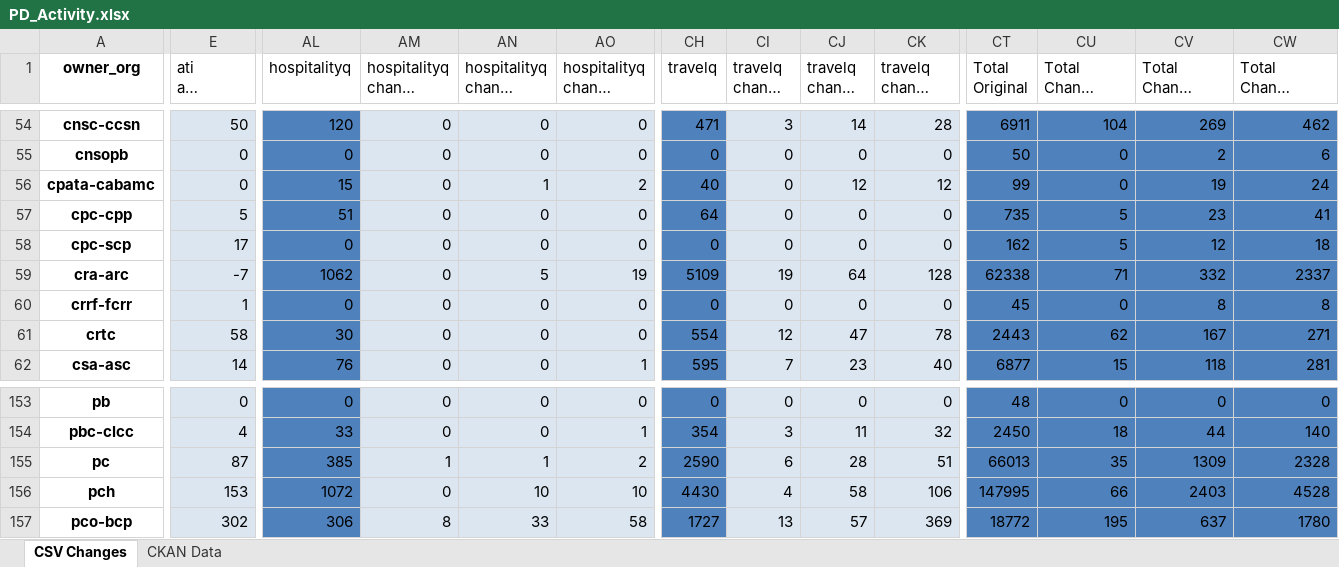
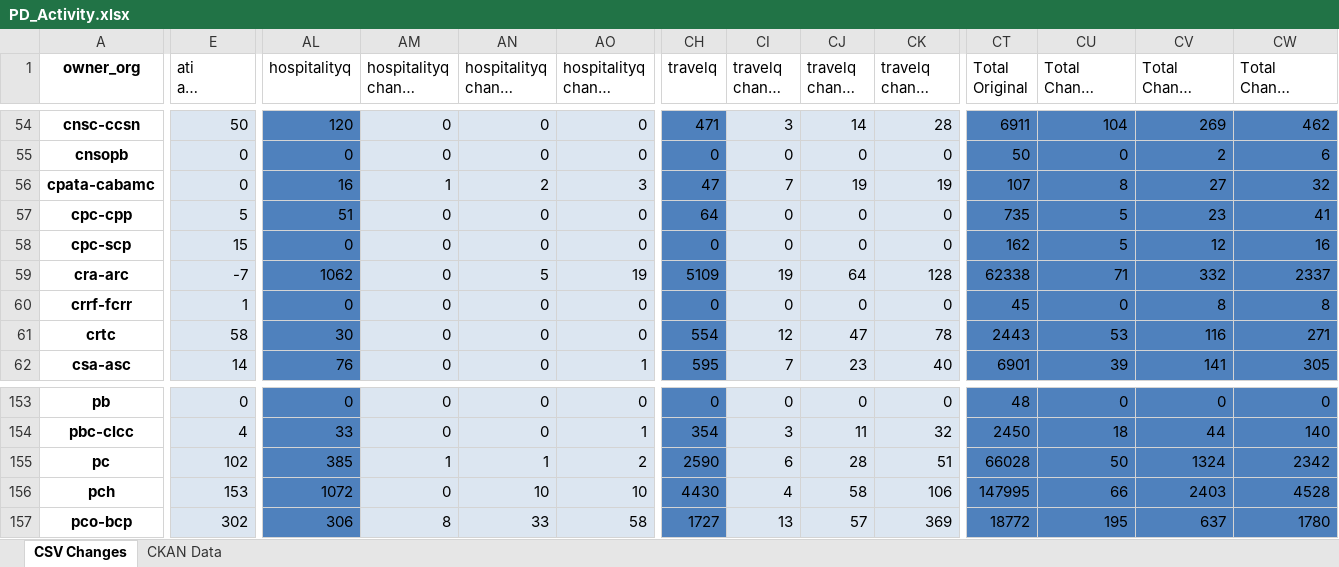
Before and after one commit to PatLittle/analytics-corporate-reporting, an Excel workbook: PD_CHANGES_RPT/PD_Activity.xlsx, sheet CSV Changes, drawn as a sheet; only a part is shown, gaps mark what is left out; long unchanged cells end in …; values as stored, in another font and other column widths than the file's, no borders; the diff covers the shown part only; the diff names each change by its address in the sheet, - before the commit and + after, or states it on an @@ line.

```diff
--- a/PD_CHANGES_RPT/PD_Activity.xlsx (sheet CSV Changes)
+++ b/PD_CHANGES_RPT/PD_Activity.xlsx (sheet CSV Changes)
-AL56 (hospitalityq): 15
+AL56 (hospitalityq): 16
-AM56 (hospitalityq change 30-days): 0
+AM56 (hospitalityq change 30-days): 1
-AN56 (hospitalityq change 90-days): 1
+AN56 (hospitalityq change 90-days): 2
-AO56 (hospitalityq change 6-months): 2
+AO56 (hospitalityq change 6-months): 3
-CH56 (travelq): 40
+CH56 (travelq): 47
-CI56 (travelq change 30-days): 0
+CI56 (travelq change 30-days): 7
-CJ56 (travelq change 90-days): 12
+CJ56 (travelq change 90-days): 19
-CK56 (travelq change 6-months): 12
+CK56 (travelq change 6-months): 19
-CT56 (Total Original): 99
+CT56 (Total Original): 107
-CU56 (Total Change 30-days): 0
+CU56 (Total Change 30-days): 8
-CV56 (Total Change 90-days): 19
+CV56 (Total Change 90-days): 27
-CW56 (Total Change 6-months): 24
+CW56 (Total Change 6-months): 32
-E58 (ati all change 6-months): 17
+E58 (ati all change 6-months): 15
-CW58 (Total Change 6-months): 18
+CW58 (Total Change 6-months): 16
-CU61 (Total Change 30-days): 62
+CU61 (Total Change 30-days): 53
-CV61 (Total Change 90-days): 167
+CV61 (Total Change 90-days): 116
-CT62 (Total Original): 6877
+CT62 (Total Original): 6901
-CU62 (Total Change 30-days): 15
+CU62 (Total Change 30-days): 39
-CV62 (Total Change 90-days): 118
+CV62 (Total Change 90-days): 141
-CW62 (Total Change 6-months): 281
+CW62 (Total Change 6-months): 305
-E155 (ati all change 6-months): 87
+E155 (ati all change 6-months): 102
-CT155 (Total Original): 66013
+CT155 (Total Original): 66028
-CU155 (Total Change 30-days): 35
+CU155 (Total Change 30-days): 50
-CV155 (Total Change 90-days): 1309
+CV155 (Total Change 90-days): 1324
-CW155 (Total Change 6-months): 2328
+CW155 (Total Change 6-months): 2342
```
Also changed, not shown: 271 edited cells elsewhere in this sheet, sheet CKAN Data, 2 other files.
